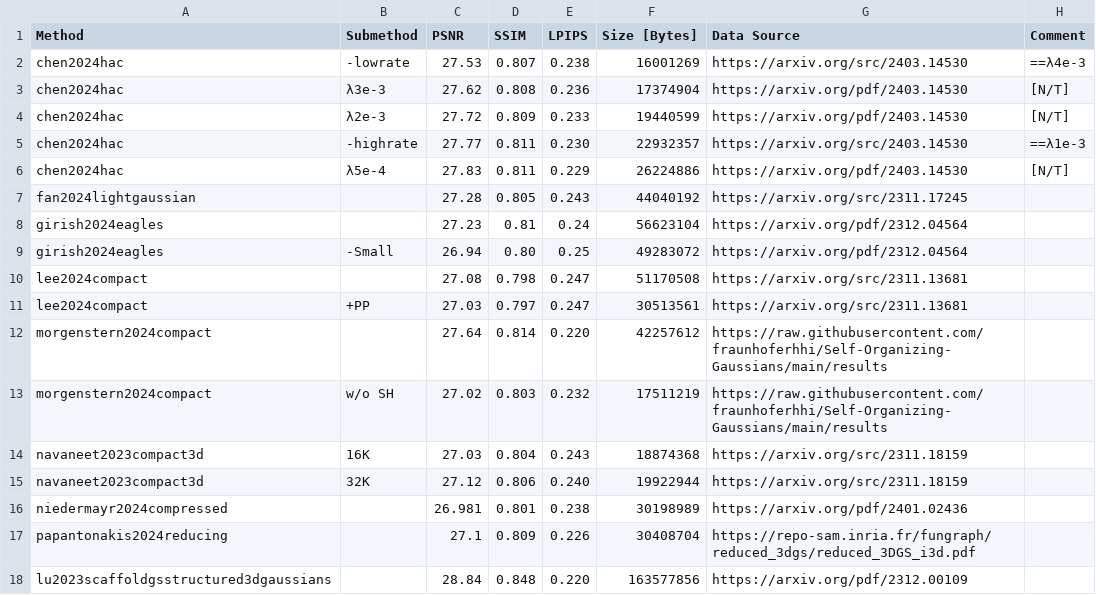
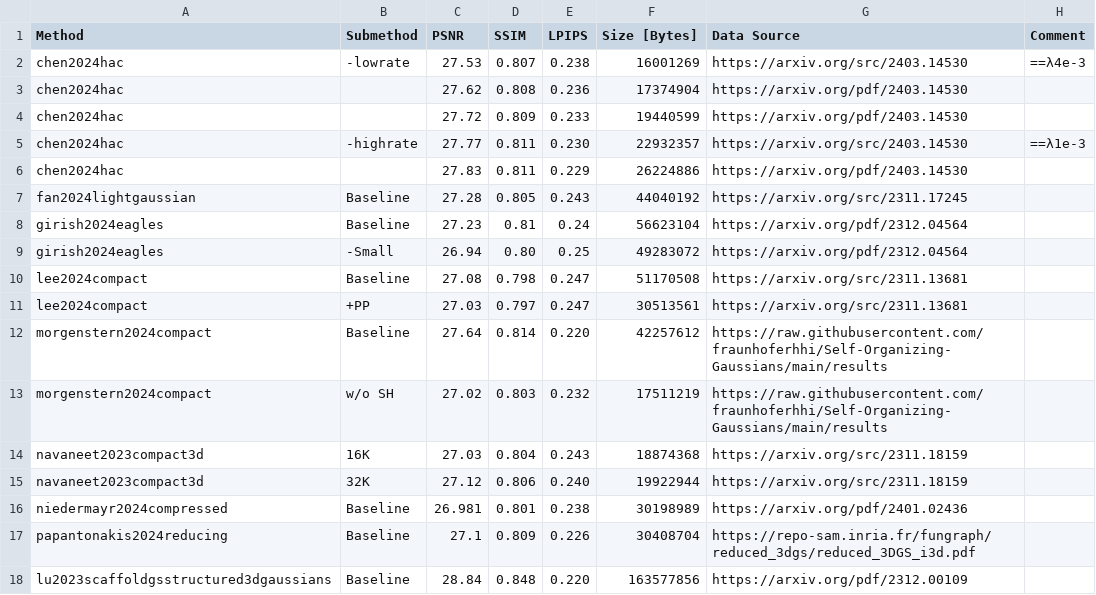
Before and after one commit to w-m/3dgs-compression-survey, a CSV file: results/MipNeRF360.csv, drawn as a sheet.

Commit message:
add "Baseline" keyword to methods and ignore Methods with empty Submethod in Table

```diff
--- a/results/MipNeRF360.csv
+++ b/results/MipNeRF360.csv
@@ -2,12 +2,12 @@ Method,Submethod,PSNR,SSIM,LPIPS,Size [Bytes],Data Source,Comment
 chen2024hac,-lowrate,27.53,0.807,0.238,16001269,https://arxiv.org/src/2403.14530,==λ4e-3
-chen2024hac, λ3e-3,27.62,0.808,0.236,17374904,https://arxiv.org/pdf/2403.14530,[N/T]
-chen2024hac, λ2e-3,27.72,0.809,0.233,19440599,https://arxiv.org/pdf/2403.14530,[N/T]
+chen2024hac,,27.62,0.808,0.236,17374904,https://arxiv.org/pdf/2403.14530,
+chen2024hac,,27.72,0.809,0.233,19440599,https://arxiv.org/pdf/2403.14530,
 chen2024hac,-highrate,27.77,0.811,0.230,22932357,https://arxiv.org/src/2403.14530,==λ1e-3
-chen2024hac, λ5e-4,27.83,0.811,0.229,26224886,https://arxiv.org/pdf/2403.14530,[N/T]
-fan2024lightgaussian,,27.28,0.805,0.243,44040192,https://arxiv.org/src/2311.17245,
-girish2024eagles,,27.23,0.81,0.24,56623104,https://arxiv.org/pdf/2312.04564,
+chen2024hac,,27.83,0.811,0.229,26224886,https://arxiv.org/pdf/2403.14530,
+fan2024lightgaussian,Baseline,27.28,0.805,0.243,44040192,https://arxiv.org/src/2311.17245,
+girish2024eagles,Baseline,27.23,0.81,0.24,56623104,https://arxiv.org/pdf/2312.04564,
 girish2024eagles,-Small,26.94,0.80,0.25,49283072,https://arxiv.org/pdf/2312.04564,
-lee2024compact,,27.08,0.798,0.247,51170508,https://arxiv.org/src/2311.13681,
+lee2024compact,Baseline,27.08,0.798,0.247,51170508,https://arxiv.org/src/2311.13681,
 lee2024compact,+PP,27.03,0.797,0.247,30513561,https://arxiv.org/src/2311.13681,
-morgenstern2024compact,,27.64,0.814,0.220,42257612,https://raw.githubusercontent.com/fraunhoferhhi/Self-Organizing-Gaussians/main/results,
+morgenstern2024compact,Baseline,27.64,0.814,0.220,42257612,https://raw.githubusercontent.com/fraunhoferhhi/Self-Organizing-Gaussians/main/results,
 morgenstern2024compact, w/o SH,27.02,0.803,0.232,17511219,https://raw.githubusercontent.com/fraunhoferhhi/Self-Organizing-Gaussians/main/results,
@@ -15,4 +15,4 @@ navaneet2023compact3d, 16K,27.03,0.804,0.243,18874368,https://arxiv.org/src/2311
 navaneet2023compact3d, 32K,27.12,0.806,0.240,19922944,https://arxiv.org/src/2311.18159,
-niedermayr2024compressed,,26.981,0.801,0.238,30198989,https://arxiv.org/pdf/2401.02436,
-papantonakis2024reducing,,27.1,0.809,0.226,30408704,https://repo-sam.inria.fr/fungraph/reduced_3dgs/reduced_3DGS_i3d.pdf,
-lu2023scaffoldgsstructured3dgaussians,,28.84,0.848,0.220,163577856,https://arxiv.org/pdf/2312.00109,
+niedermayr2024compressed,Baseline,26.981,0.801,0.238,30198989,https://arxiv.org/pdf/2401.02436,
+papantonakis2024reducing,Baseline,27.1,0.809,0.226,30408704,https://repo-sam.inria.fr/fungraph/reduced_3dgs/reduced_3DGS_i3d.pdf,
+lu2023scaffoldgsstructured3dgaussians,Baseline,28.84,0.848,0.220,163577856,https://arxiv.org/pdf/2312.00109,
```
Also changed, not shown: results/DeepBlending.csv, results/SyntheticNeRF.csv, 3 other files.
